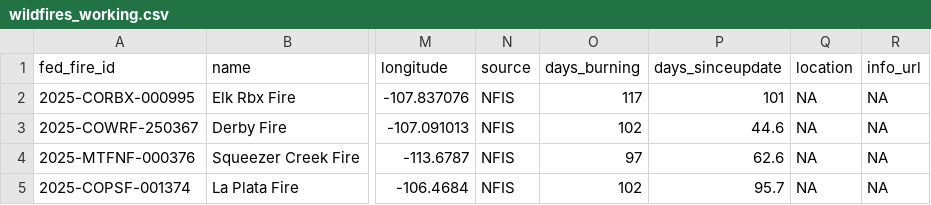
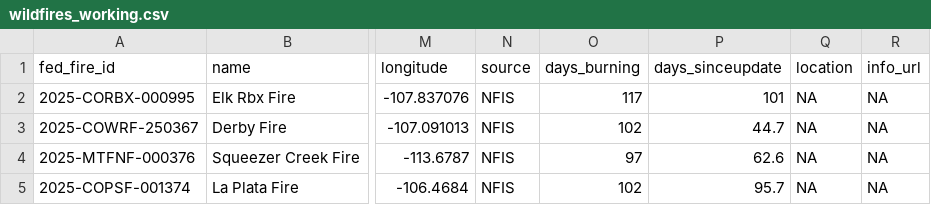
Before and after one commit to abcotvdata/wildfire_tracker, a CSV file: data/wildfires_working.csv, drawn as a sheet; only a part is shown, gaps mark what is left out; the diff names each change by its address in the sheet, - before the commit and + after, or states it on an @@ line.

Commit message:
New fires data. Maps updated!

```diff
--- a/data/wildfires_working.csv
+++ b/data/wildfires_working.csv
-P3 (days_sinceupdate): 44.6
+P3 (days_sinceupdate): 44.7
```
Also changed, not shown: 7 other files.
